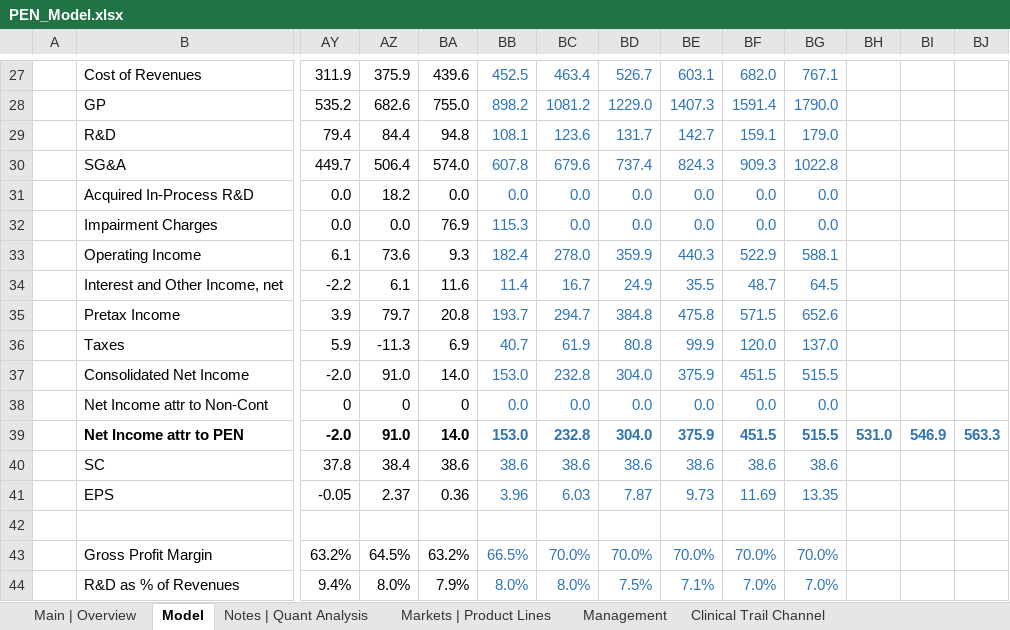
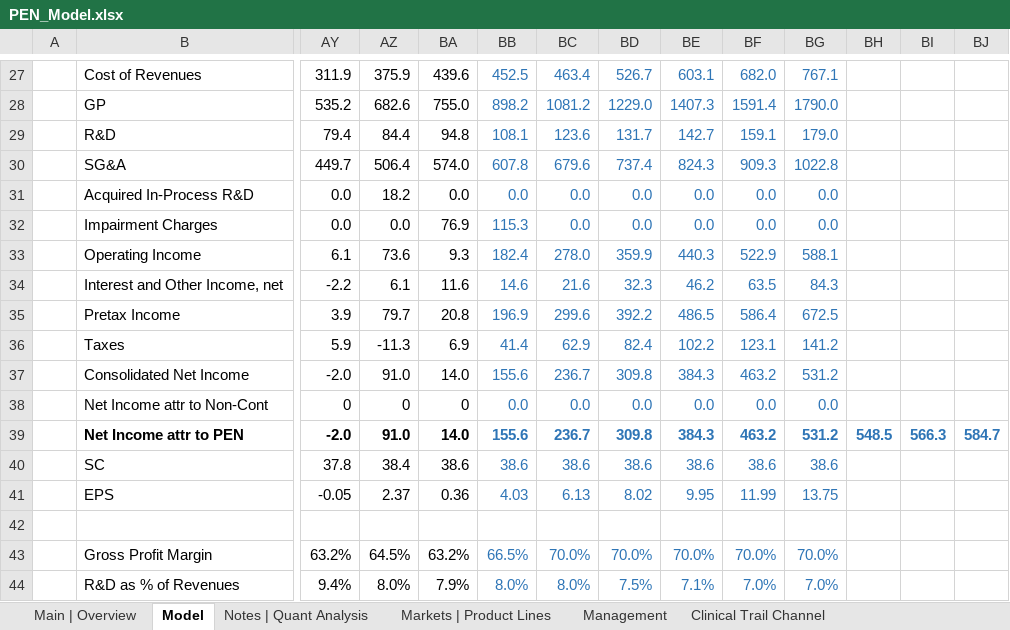
Before and after one commit to Jacob-Herrick/Equity-Research-Models, an Excel workbook: PEN_Model.xlsx, sheet Model, drawn as a sheet; only a part is shown, gaps mark what is left out; values as stored, in another font and other column widths than the file's, no borders; charts and pictures not drawn; removed rows and columns are numbered as before the commit, all else as after; rows hold the shown columns only; the diff covers the shown part only; the diff names each change by its address in the sheet, - before the commit and + after, or states it on an @@ line.

```diff
--- a/PEN_Model.xlsx (sheet Model)
+++ b/PEN_Model.xlsx (sheet Model)
-BB34: 11.4
+BB34: 14.6
-BC34: 16.7
+BC34: 21.6
-BD34: 24.9
+BD34: 32.3
-BE34: 35.5
+BE34: 46.2
-BF34: 48.7
+BF34: 63.5
-BG34: 64.5
+BG34: 84.3
-BB35: 193.7
+BB35: 196.9
-BC35: 294.7
+BC35: 299.6
-BD35: 384.8
+BD35: 392.2
-BE35: 475.8
+BE35: 486.5
-BF35: 571.5
+BF35: 586.4
-BG35: 652.6
+BG35: 672.5
-BB36: 40.7
+BB36: 41.4
-BC36: 61.9
+BC36: 62.9
-BD36: 80.8
+BD36: 82.4
-BE36: 99.9
+BE36: 102.2
-BF36: 120.0
+BF36: 123.1
-BG36: 137.0
+BG36: 141.2
-BB37: 153.0
+BB37: 155.6
-BC37: 232.8
+BC37: 236.7
-BD37: 304.0
+BD37: 309.8
-BE37: 375.9
+BE37: 384.3
-BF37: 451.5
+BF37: 463.2
-BG37: 515.5
+BG37: 531.2
-row 39:  | Net Income attr to PEN | -2.0 | 91.0 | 14.0 | 153.0 | 232.8 | 304.0 | 375.9 | 451.5 | 515.5 | 531.0 | 546.9 | 563.3
+row 39:  | Net Income attr to PEN | -2.0 | 91.0 | 14.0 | 155.6 | 236.7 | 309.8 | 384.3 | 463.2 | 531.2 | 548.5 | 566.3 | 584.7
-BB41: 3.96
+BB41: 4.03
-BC41: 6.03
+BC41: 6.13
-BD41: 7.87
+BD41: 8.02
-BE41: 9.73
+BE41: 9.95
-BF41: 11.69
+BF41: 11.99
-BG41: 13.35
+BG41: 13.75
```
Also changed, not shown: 19 edited cells elsewhere in this sheet, sheet Notes | Quant Analysis, sheet Main | Overview, sheet Management, charts or pictures, 000 Med-Devices Master List 000.xlsx.
